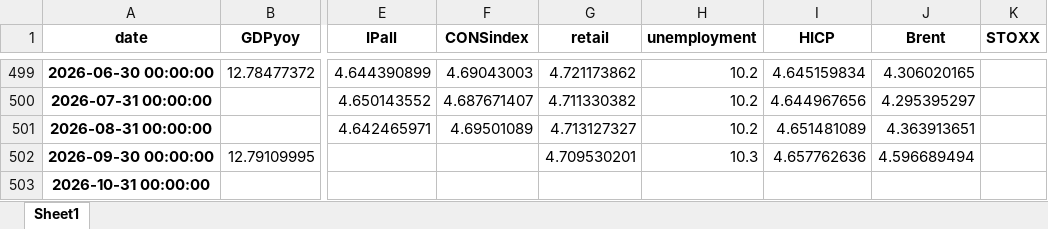
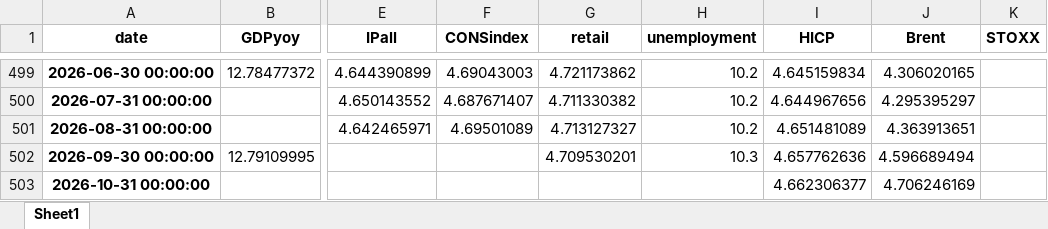
Before and after one commit to l-longo/live-forecast-dashboard, an Excel workbook: data/nowcast/ES_data_inspect_noreal_sent_levels_auth.xlsx, sheet Sheet1, drawn as a sheet; only a part is shown, gaps mark what is left out; values as stored, in another font and other column widths than the file's, no borders; the diff names each change by its address in the sheet, - before the commit and + after, or states it on an @@ line.

```diff
--- a/data/nowcast/ES_data_inspect_noreal_sent_levels_auth.xlsx (sheet Sheet1)
+++ b/data/nowcast/ES_data_inspect_noreal_sent_levels_auth.xlsx (sheet Sheet1)
-I503 (HICP): (empty)
+I503 (HICP): 4.662306377
-J503 (Brent): (empty)
+J503 (Brent): 4.706246169
```
Also changed, not shown: data/nowcast/DE_data_inspect_noreal_sent_levels_auth.xlsx, data/nowcast/EA_data_inspect_noreal_sent_levels_auth.xlsx, 9 other files.
